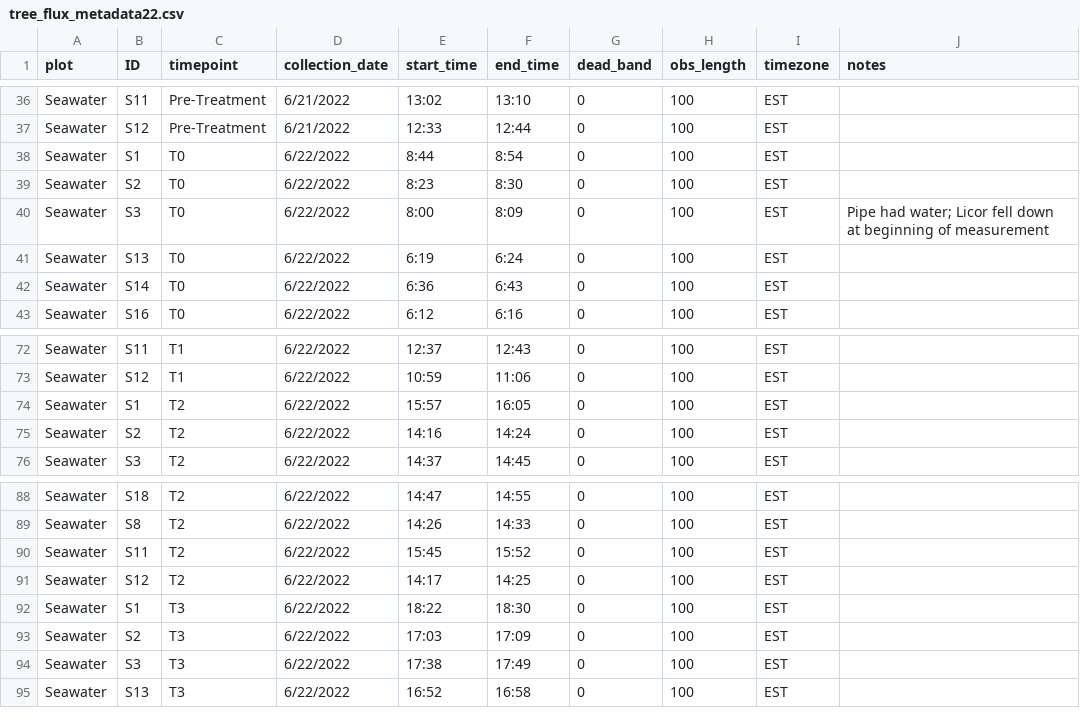
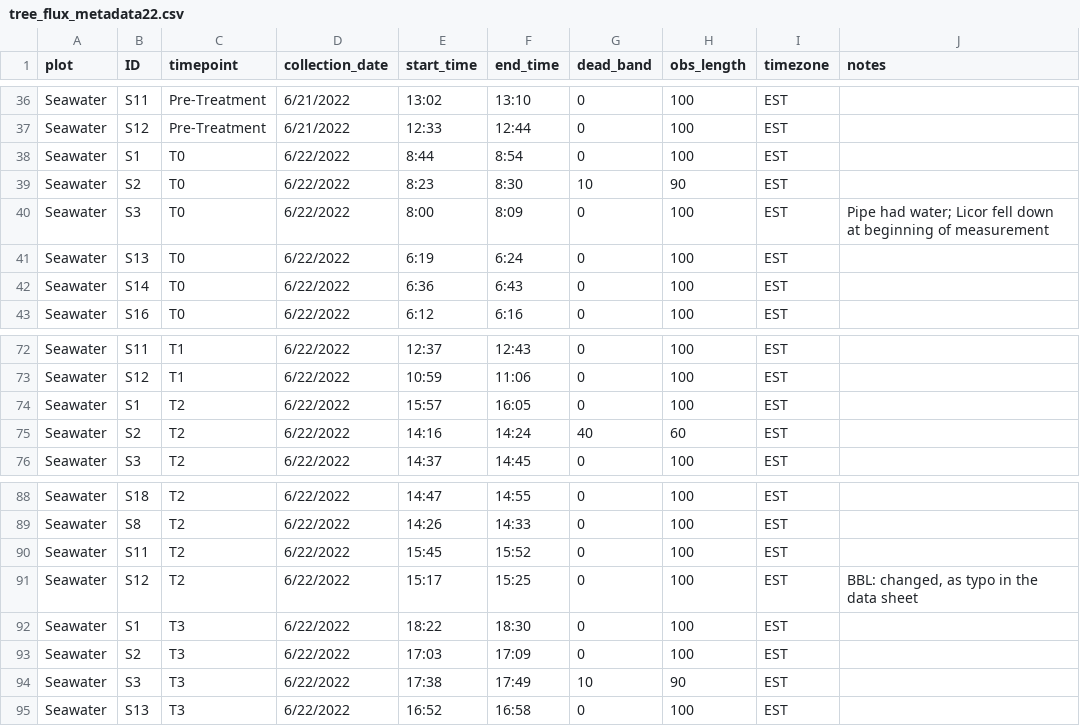
Before and after one commit to COMPASS-DOE/TEMPEST, a CSV file: Data/tree_flux_licor/metadata_excel_files/tree_flux_metadata22.csv, drawn as a sheet; only a part is shown, gaps mark what is left out; the diff covers the shown part only.

```diff
--- a/Data/tree_flux_licor/metadata_excel_files/tree_flux_metadata22.csv
+++ b/Data/tree_flux_licor/metadata_excel_files/tree_flux_metadata22.csv
@@ -38,3 +38,3 @@ Seawater,S12,Pre-Treatment,6/21/2022,12:33,12:44,0,100,EST,
 Seawater,S1,T0,6/22/2022,8:44,8:54,0,100,EST,
-Seawater,S2,T0,6/22/2022,8:23,8:30,0,100,EST,
+Seawater,S2,T0,6/22/2022,8:23,8:30,10,90,EST,
 Seawater,S3,T0,6/22/2022,8:00,8:09,0,100,EST,Pipe had water; Licor fell down at beginning of measurement
@@ -74,3 +74,3 @@ Seawater,S12,T1,6/22/2022,10:59,11:06,0,100,EST,
 Seawater,S1,T2,6/22/2022,15:57,16:05,0,100,EST,
-Seawater,S2,T2,6/22/2022,14:16,14:24,0,100,EST,
+Seawater,S2,T2,6/22/2022,14:16,14:24,40,60,EST,
 Seawater,S3,T2,6/22/2022,14:37,14:45,0,100,EST,
@@ -90,6 +90,6 @@ Seawater,S8,T2,6/22/2022,14:26,14:33,0,100,EST,
 Seawater,S11,T2,6/22/2022,15:45,15:52,0,100,EST,
-Seawater,S12,T2,6/22/2022,14:17,14:25,0,100,EST,
+Seawater,S12,T2,6/22/2022,15:17,15:25,0,100,EST,"BBL: changed, as typo in the data sheet"
 Seawater,S1,T3,6/22/2022,18:22,18:30,0,100,EST,
 Seawater,S2,T3,6/22/2022,17:03,17:09,0,100,EST,
-Seawater,S3,T3,6/22/2022,17:38,17:49,0,100,EST,
+Seawater,S3,T3,6/22/2022,17:38,17:49,10,90,EST,
 Seawater,S13,T3,6/22/2022,16:52,16:58,0,100,EST,
```
Also changed, not shown: 17 edited cells elsewhere in this file, Data/tree_flux_licor/treeflux-processing-info.csv, 1 other file.
